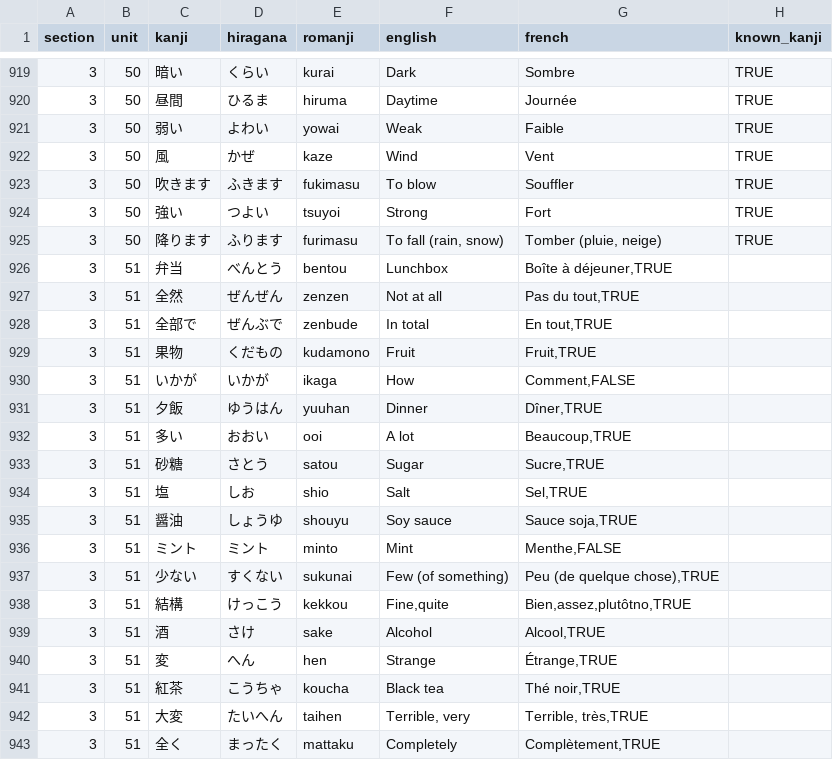
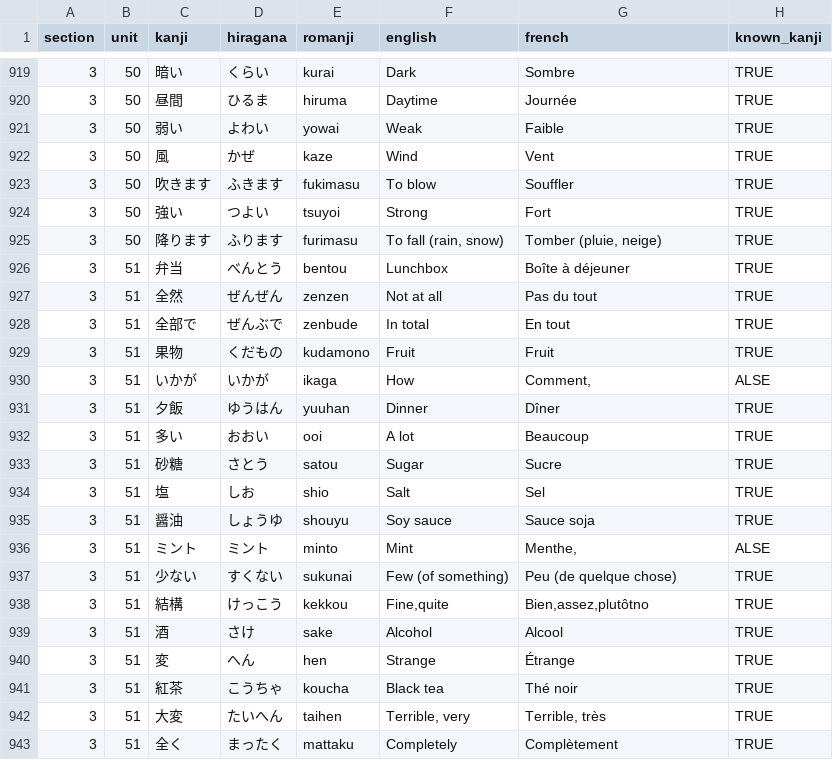
Before and after one commit to f-nicolai/japanese_leanring, a CSV file: data/words.csv, drawn as a sheet; only a part is shown, gaps mark what is left out.

Commit message:
fixed issue in CSV

```diff
--- a/data/words.csv
+++ b/data/words.csv
@@ -925,19 +925,19 @@
 3;50;降ります;ふります;furimasu;To fall (rain, snow);Tomber (pluie, neige);TRUE
-3;51;弁当;べんとう;bentou;Lunchbox;Boîte à déjeuner,TRUE
-3;51;全然;ぜんぜん;zenzen;Not at all;Pas du tout,TRUE
-3;51;全部で;ぜんぶで;zenbude;In total;En tout,TRUE
-3;51;果物;くだもの;kudamono;Fruit;Fruit,TRUE
-3;51;いかが;いかが;ikaga;How;Comment,FALSE
-3;51;夕飯;ゆうはん;yuuhan;Dinner;Dîner,TRUE
-3;51;多い;おおい;ooi;A lot;Beaucoup,TRUE
-3;51;砂糖;さとう;satou;Sugar;Sucre,TRUE
-3;51;塩;しお;shio;Salt;Sel,TRUE
-3;51;醤油;しょうゆ;shouyu;Soy sauce;Sauce soja,TRUE
-3;51;ミント;ミント;minto;Mint;Menthe,FALSE
-3;51;少ない;すくない;sukunai;Few (of something);Peu (de quelque chose),TRUE
-3;51;結構;けっこう;kekkou;Fine,quite;Bien,assez,plutôtno,TRUE
-3;51;酒;さけ;sake;Alcohol;Alcool,TRUE
-3;51;変;へん;hen;Strange;Étrange,TRUE
-3;51;紅茶;こうちゃ;koucha;Black tea;Thé noir,TRUE
-3;51;大変;たいへん;taihen;Terrible, very;Terrible, très,TRUE
-3;51;全く;まったく;mattaku;Completely;Complètement,TRUE
+3;51;弁当;べんとう;bentou;Lunchbox;Boîte à déjeuner;TRUE
+3;51;全然;ぜんぜん;zenzen;Not at all;Pas du tout;TRUE
+3;51;全部で;ぜんぶで;zenbude;In total;En tout;TRUE
+3;51;果物;くだもの;kudamono;Fruit;Fruit;TRUE
+3;51;いかが;いかが;ikaga;How;Comment,;ALSE
+3;51;夕飯;ゆうはん;yuuhan;Dinner;Dîner;TRUE
+3;51;多い;おおい;ooi;A lot;Beaucoup;TRUE
+3;51;砂糖;さとう;satou;Sugar;Sucre;TRUE
+3;51;塩;しお;shio;Salt;Sel;TRUE
+3;51;醤油;しょうゆ;shouyu;Soy sauce;Sauce soja;TRUE
+3;51;ミント;ミント;minto;Mint;Menthe,;ALSE
+3;51;少ない;すくない;sukunai;Few (of something);Peu (de quelque chose);TRUE
+3;51;結構;けっこう;kekkou;Fine,quite;Bien,assez,plutôtno;TRUE
+3;51;酒;さけ;sake;Alcohol;Alcool;TRUE
+3;51;変;へん;hen;Strange;Étrange;TRUE
+3;51;紅茶;こうちゃ;koucha;Black tea;Thé noir;TRUE
+3;51;大変;たいへん;taihen;Terrible, very;Terrible, très;TRUE
+3;51;全く;まったく;mattaku;Completely;Complètement;TRUE
```
